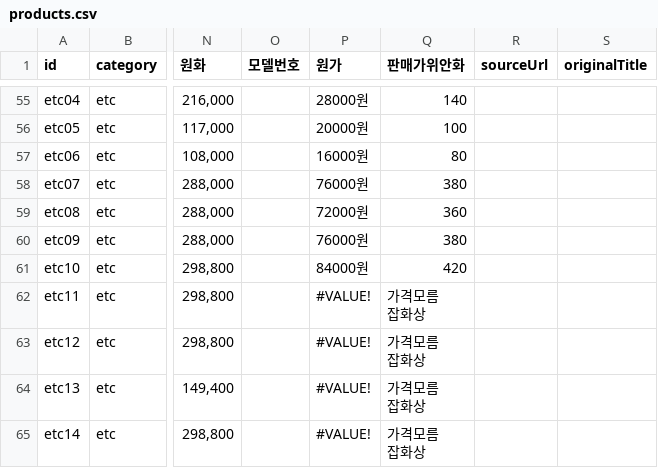
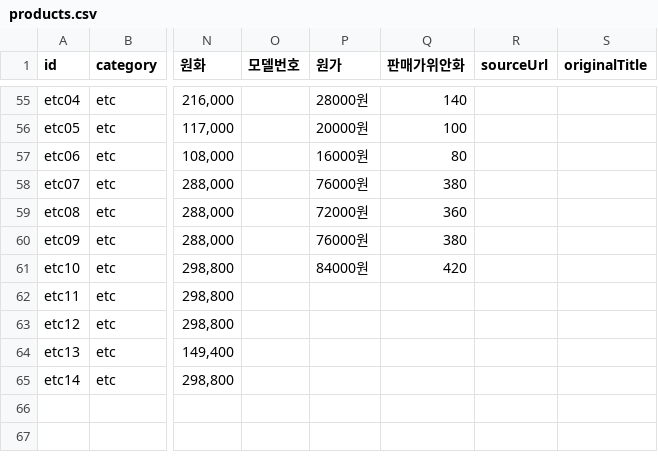
Before and after one commit to buying-agent/buying-agent.github.io, a CSV file: products.csv, drawn as a sheet; only a part is shown, gaps mark what is left out; ↵ is a line break in a cell; the diff names each change by its address in the sheet, - before the commit and + after, or states it on an @@ line.

```diff
--- a/products.csv
+++ b/products.csv
-P62:P65 (원가): #VALUE!
+P62:P65 (원가): (empty)
-Q62:Q65 (판매가위안화): 가격모름 ↵ 잡화상
+Q62:Q65 (판매가위안화): (empty)
```
Also changed, not shown: 1 other file.
